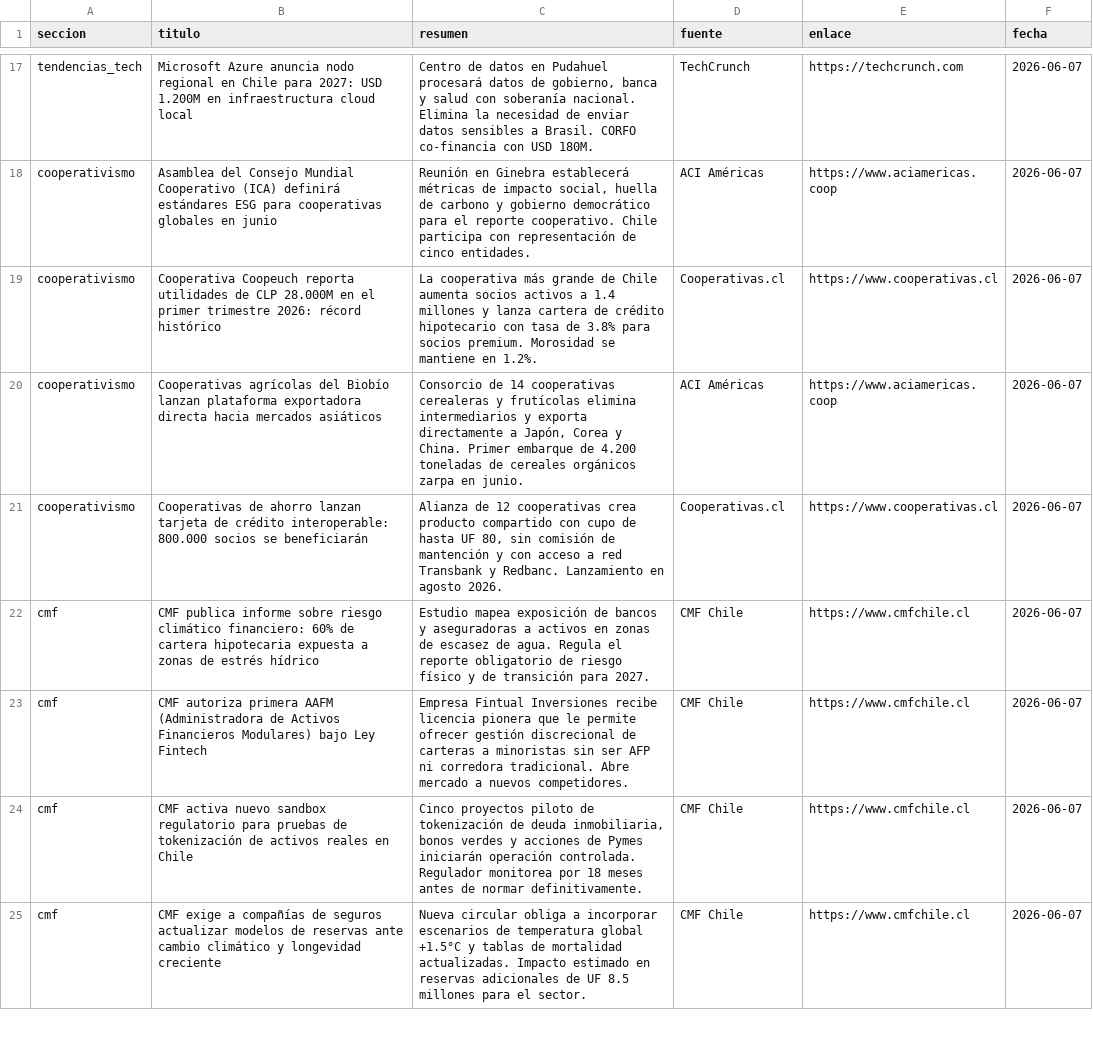
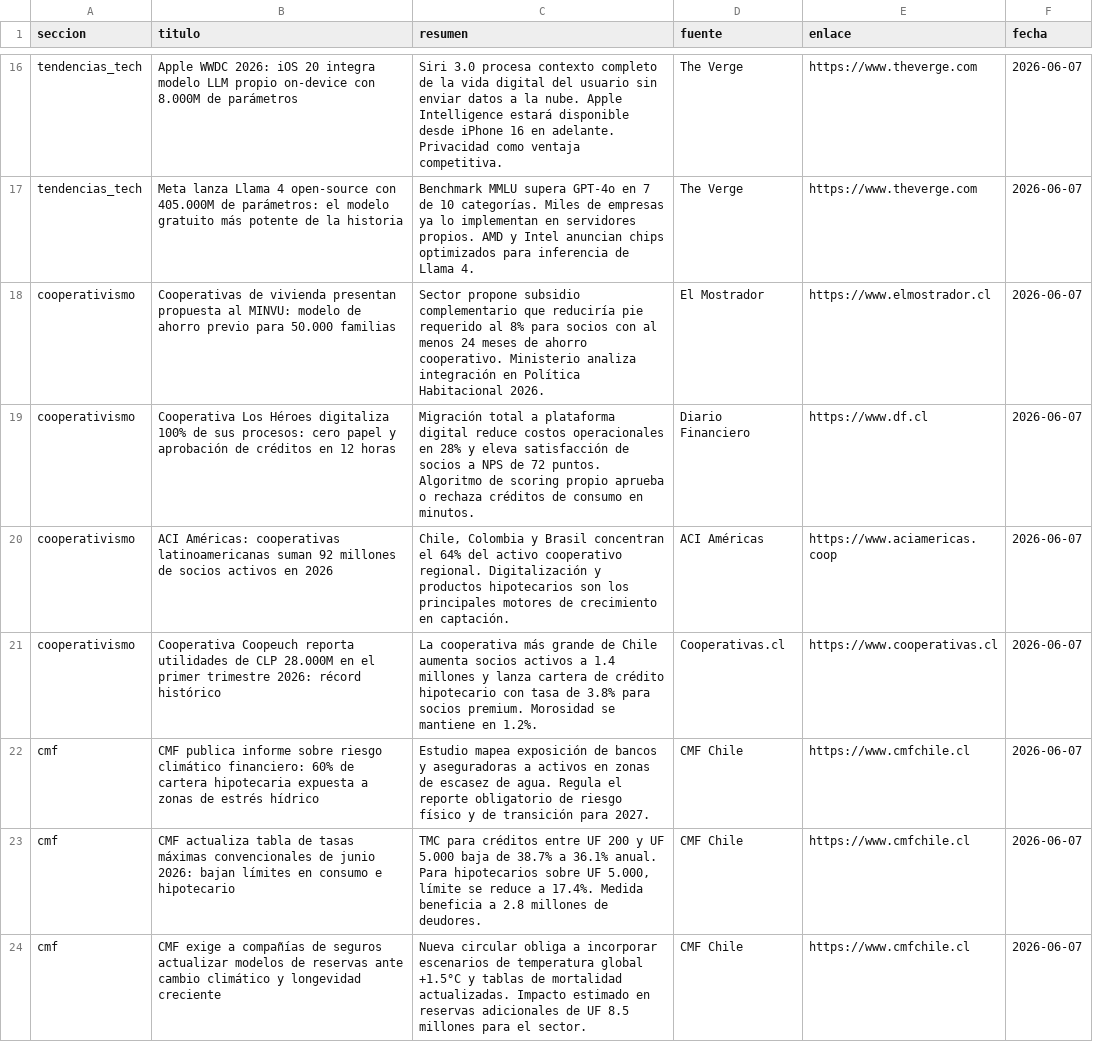
Before and after one commit to erickfranciscohernandez/financiero, a CSV file: noticias_20260607.csv, drawn as a sheet; only a part is shown, gaps mark what is left out; removed rows and columns are numbered as before the commit, all else as after; the diff covers the shown part only; the diff names each change by its address in the sheet, - before the commit and + after, or states it on an @@ line.

```diff
--- a/noticias_20260607.csv
+++ b/noticias_20260607.csv
-B16 (titulo): Microsoft Azure anuncia nodo regional en Chile para 2027: USD 1.200M en infraestructura cloud local
+B16 (titulo): Apple WWDC 2026: iOS 20 integra modelo LLM propio on-device con 8.000M de parámetros
-C16 (resumen): Centro de datos en Pudahuel procesará datos de gobierno, banca y salud con soberanía nacional. Elimina la necesidad de enviar datos sensibles a Brasil. CORFO co-financia con USD 180M.
+C16 (resumen): Siri 3.0 procesa contexto completo de la vida digital del usuario sin enviar datos a la nube. Apple Intelligence estará disponible desde iPhone 16 en adelante. Privacidad como ventaja competitiva.
-D16 (fuente): TechCrunch
+D16 (fuente): The Verge
-E16 (enlace): https://techcrunch.com
+E16 (enlace): https://www.theverge.com
+row 17: tendencias_tech | Meta lanza Llama 4 open-source con 405.000M de parámetros: el modelo gratuito más potente de la historia | Benchmark MMLU supera GPT-4o en 7 de 10 categorías. Miles de empresas ya lo implementan en servidores propios. AMD y Intel anuncian chips optimizados para inferencia de Llama 4. | The Verge | https://www.theverge.com | 2026-06-07
+row 18: cooperativismo | Cooperativas de vivienda presentan propuesta al MINVU: modelo de ahorro previo para 50.000 familias | Sector propone subsidio complementario que reduciría pie requerido al 8% para socios con al menos 24 meses de ahorro cooperativo. Ministerio analiza integración en Política Habitacional 2026. | El Mostrador | https://www.elmostrador.cl | 2026-06-07
+row 19: cooperativismo | Cooperativa Los Héroes digitaliza 100% de sus procesos: cero papel y aprobación de créditos en 12 horas | Migración total a plataforma digital reduce costos operacionales en 28% y eleva satisfacción de socios a NPS de 72 puntos. Algoritmo de scoring propio aprueba o rechaza créditos de consumo en minutos. | Diario Financiero | https://www.df.cl | 2026-06-07
-B20 (titulo): Asamblea del Consejo Mundial Cooperativo (ICA) definirá estándares ESG para cooperativas globales en junio
+B20 (titulo): ACI Américas: cooperativas latinoamericanas suman 92 millones de socios activos en 2026
-C20 (resumen): Reunión en Ginebra establecerá métricas de impacto social, huella de carbono y gobierno democrático para el reporte cooperativo. Chile participa con representación de cinco entidades.
+C20 (resumen): Chile, Colombia y Brasil concentran el 64% del activo cooperativo regional. Digitalización y productos hipotecarios son los principales motores de crecimiento en captación.
-row 20: cooperativismo | Cooperativas agrícolas del Biobío lanzan plataforma exportadora directa hacia mercados asiáticos | Consorcio de 14 cooperativas cerealeras y frutícolas elimina intermediarios y exporta directamente a Japón, Corea y China. Primer embarque de 4.200 toneladas de cereales orgánicos zarpa en junio. | ACI Américas | https://www.aciamericas.coop | 2026-06-07
-row 21: cooperativismo | Cooperativas de ahorro lanzan tarjeta de crédito interoperable: 800.000 socios se beneficiarán | Alianza de 12 cooperativas crea producto compartido con cupo de hasta UF 80, sin comisión de mantención y con acceso a red Transbank y Redbanc. Lanzamiento en agosto 2026. | Cooperativas.cl | https://www.cooperativas.cl | 2026-06-07
-row 23: cmf | CMF autoriza primera AAFM (Administradora de Activos Financieros Modulares) bajo Ley Fintech | Empresa Fintual Inversiones recibe licencia pionera que le permite ofrecer gestión discrecional de carteras a minoristas sin ser AFP ni corredora tradicional. Abre mercado a nuevos competidores. | CMF Chile | https://www.cmfchile.cl | 2026-06-07
-B23 (titulo): CMF activa nuevo sandbox regulatorio para pruebas de tokenización de activos reales en Chile
+B23 (titulo): CMF actualiza tabla de tasas máximas convencionales de junio 2026: bajan límites en consumo e hipotecario
-C23 (resumen): Cinco proyectos piloto de tokenización de deuda inmobiliaria, bonos verdes y acciones de Pymes iniciarán operación controlada. Regulador monitorea por 18 meses antes de normar definitivamente.
+C23 (resumen): TMC para créditos entre UF 200 y UF 5.000 baja de 38.7% a 36.1% anual. Para hipotecarios sobre UF 5.000, límite se reduce a 17.4%. Medida beneficia a 2.8 millones de deudores.
```
Also changed, not shown: 9 added rows, 9 removed rows and 27 edited cells elsewhere in this file, 8 other files.
